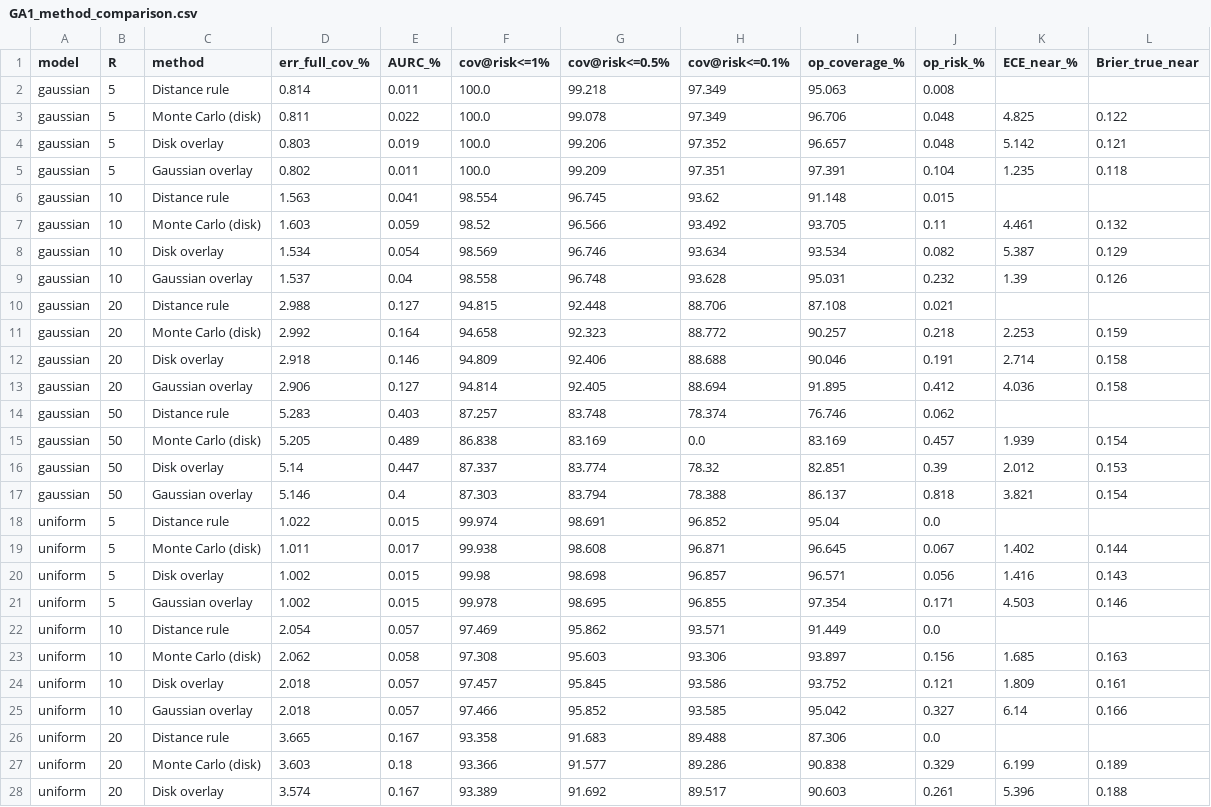
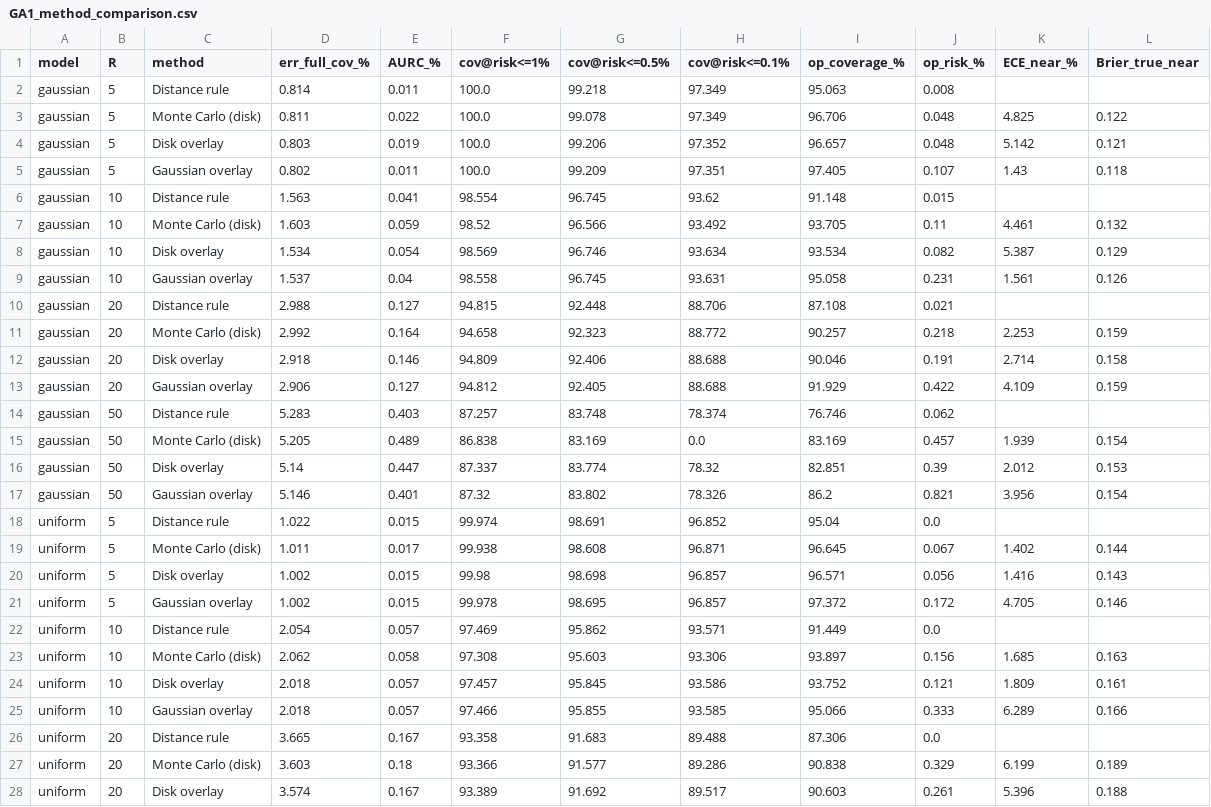
Before and after one commit to nidhip1611/boundarybench, a CSV file: results/v2_gaussian/GA1_method_comparison.csv, drawn as a sheet; only a part is shown; the diff covers the shown part only.

```diff
--- a/results/v2_gaussian/GA1_method_comparison.csv
+++ b/results/v2_gaussian/GA1_method_comparison.csv
@@ -4,3 +4,3 @@ gaussian,5,Monte Carlo (disk),0.811,0.022,100.0,99.078,97.349,96.706,0.048,4.825
 gaussian,5,Disk overlay,0.803,0.019,100.0,99.206,97.352,96.657,0.048,5.142,0.121
-gaussian,5,Gaussian overlay,0.802,0.011,100.0,99.209,97.351,97.391,0.104,1.235,0.118
+gaussian,5,Gaussian overlay,0.802,0.011,100.0,99.209,97.351,97.405,0.107,1.43,0.118
 gaussian,10,Distance rule,1.563,0.041,98.554,96.745,93.62,91.148,0.015,,
@@ -8,3 +8,3 @@ gaussian,10,Monte Carlo (disk),1.603,0.059,98.52,96.566,93.492,93.705,0.11,4.461
 gaussian,10,Disk overlay,1.534,0.054,98.569,96.746,93.634,93.534,0.082,5.387,0.129
-gaussian,10,Gaussian overlay,1.537,0.04,98.558,96.748,93.628,95.031,0.232,1.39,0.126
+gaussian,10,Gaussian overlay,1.537,0.04,98.558,96.745,93.631,95.058,0.231,1.561,0.126
 gaussian,20,Distance rule,2.988,0.127,94.815,92.448,88.706,87.108,0.021,,
@@ -12,3 +12,3 @@ gaussian,20,Monte Carlo (disk),2.992,0.164,94.658,92.323,88.772,90.257,0.218,2.2
 gaussian,20,Disk overlay,2.918,0.146,94.809,92.406,88.688,90.046,0.191,2.714,0.158
-gaussian,20,Gaussian overlay,2.906,0.127,94.814,92.405,88.694,91.895,0.412,4.036,0.158
+gaussian,20,Gaussian overlay,2.906,0.127,94.812,92.405,88.688,91.929,0.422,4.109,0.159
 gaussian,50,Distance rule,5.283,0.403,87.257,83.748,78.374,76.746,0.062,,
@@ -16,3 +16,3 @@ gaussian,50,Monte Carlo (disk),5.205,0.489,86.838,83.169,0.0,83.169,0.457,1.939,
 gaussian,50,Disk overlay,5.14,0.447,87.337,83.774,78.32,82.851,0.39,2.012,0.153
-gaussian,50,Gaussian overlay,5.146,0.4,87.303,83.794,78.388,86.137,0.818,3.821,0.154
+gaussian,50,Gaussian overlay,5.146,0.401,87.32,83.802,78.326,86.2,0.821,3.956,0.154
 uniform,5,Distance rule,1.022,0.015,99.974,98.691,96.852,95.04,0.0,,
@@ -20,3 +20,3 @@ uniform,5,Monte Carlo (disk),1.011,0.017,99.938,98.608,96.871,96.645,0.067,1.402
 uniform,5,Disk overlay,1.002,0.015,99.98,98.698,96.857,96.571,0.056,1.416,0.143
-uniform,5,Gaussian overlay,1.002,0.015,99.978,98.695,96.855,97.354,0.171,4.503,0.146
+uniform,5,Gaussian overlay,1.002,0.015,99.978,98.695,96.857,97.372,0.172,4.705,0.146
 uniform,10,Distance rule,2.054,0.057,97.469,95.862,93.571,91.449,0.0,,
@@ -24,3 +24,3 @@ uniform,10,Monte Carlo (disk),2.062,0.058,97.308,95.603,93.306,93.897,0.156,1.68
 uniform,10,Disk overlay,2.018,0.057,97.457,95.845,93.586,93.752,0.121,1.809,0.161
-uniform,10,Gaussian overlay,2.018,0.057,97.466,95.852,93.585,95.042,0.327,6.14,0.166
+uniform,10,Gaussian overlay,2.018,0.057,97.466,95.855,93.585,95.066,0.333,6.289,0.166
 uniform,20,Distance rule,3.665,0.167,93.358,91.683,89.488,87.306,0.0,,
```
Also changed, not shown: 15 edited cells elsewhere in this file, 22 other files.
